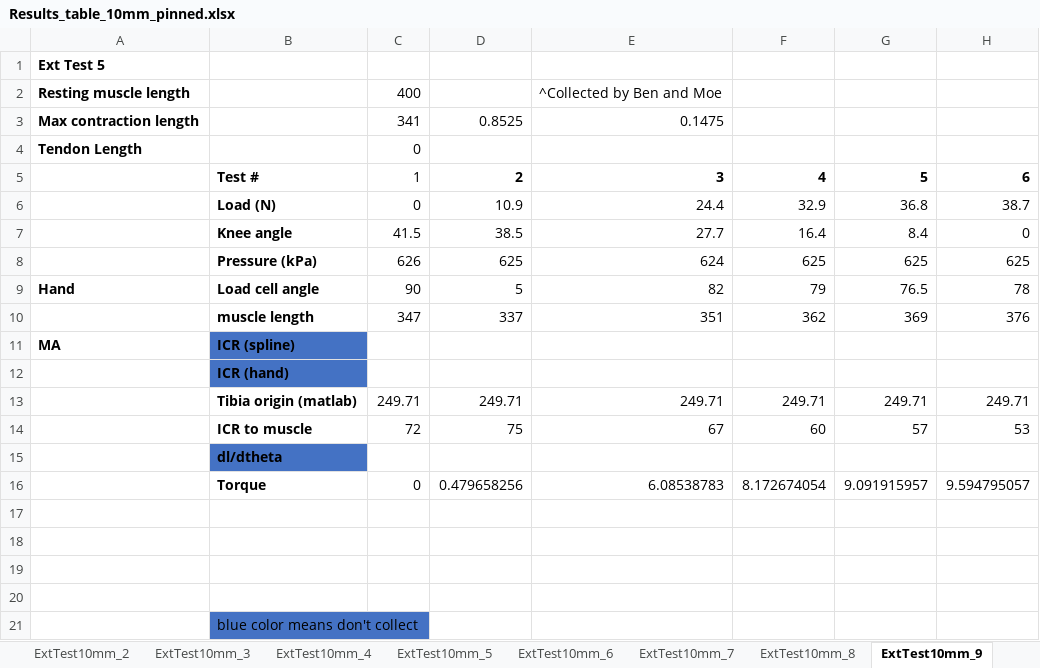
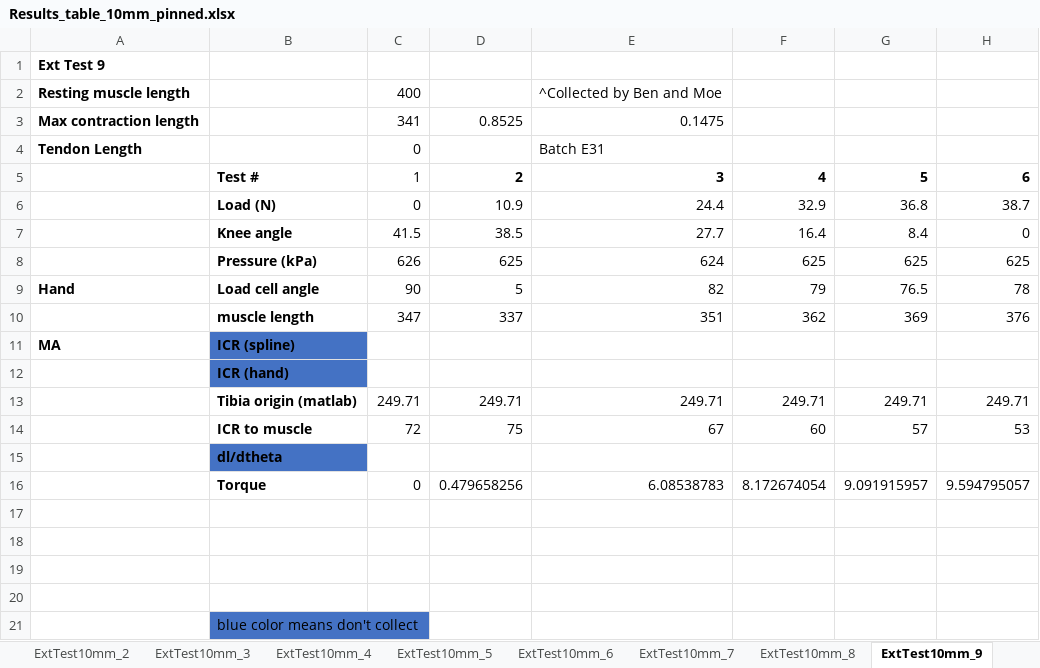
Before and after one commit to Agile-and-Adaptive-Robotics/Bipedal_Robot, an Excel workbook: Testing_Data/2026_06_Festo/Results_table_10mm_pinned.xlsx, sheet ExtTest10mm_9, drawn as a sheet; only a part is shown; values as stored, in another font and other column widths than the file's, no borders; charts and pictures not drawn; the diff names each change by its address in the sheet, - before the commit and + after, or states it on an @@ line.

```diff
--- a/Testing_Data/2026_06_Festo/Results_table_10mm_pinned.xlsx (sheet ExtTest10mm_9)
+++ b/Testing_Data/2026_06_Festo/Results_table_10mm_pinned.xlsx (sheet ExtTest10mm_9)
-A1: Ext Test 5
+A1: Ext Test 9
-E4: (empty)
+E4: Batch E31
```
Also changed, not shown: sheet ExtTest10mm_10, sheet ExtTest10mm_7, sheet ExtTest10mm_6, sheet ExtTest10mm_8, other sheet tabs, charts or pictures.
